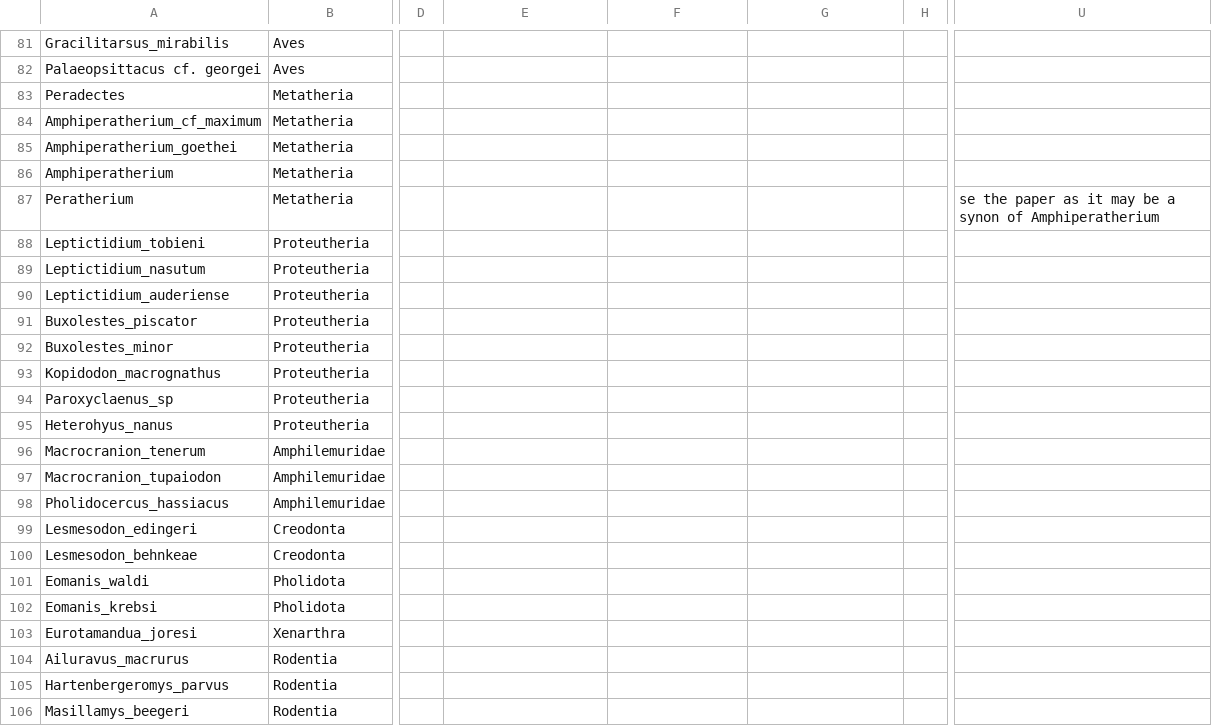
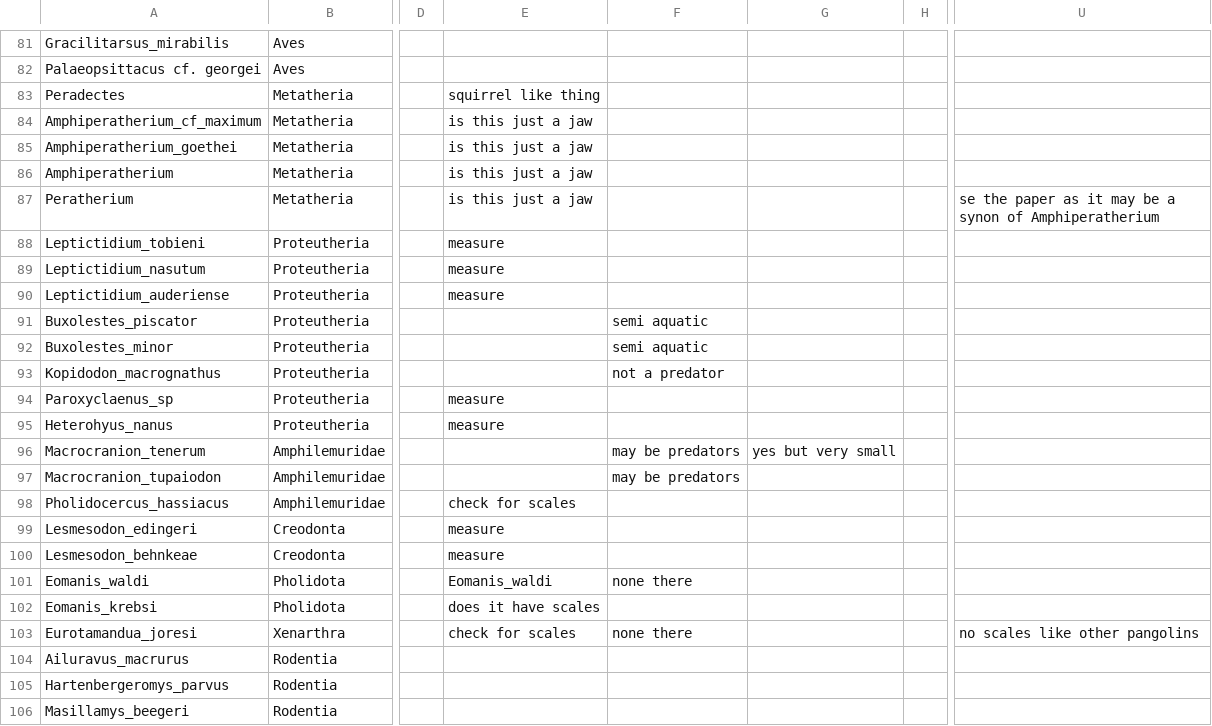
Before and after one commit to TGuillerme/Timespines, a CSV file: References/Messel pit/MesselFormation.csv (was Data/MesselFormation.csv), drawn as a sheet; only a part is shown, gaps mark what is left out; the diff covers the shown part only; the diff names each change by its address in the sheet, - before the commit and + after, or states it on an @@ line.

Commit message:
messel formation file moved
The Messel formation had no armoured species (at least for the more
abundant terrestrial organisms) so I dropped it from the analysis

```diff
--- a/Data/MesselFormation.csv
+++ b/References/Messel pit/MesselFormation.csv
-E83: (empty)
+E83: squirrel like thing
-E84:E87: (empty)
+E84:E87: is this just a jaw
-E88:E90: (empty)
+E88:E90: measure
-F91:F92: (empty)
+F91:F92: semi aquatic
-F93: (empty)
+F93: not a predator
-E94:E95: (empty)
+E94:E95: measure
-F96:F97: (empty)
+F96:F97: may be predators
-G96: (empty)
+G96: yes but very small
-E98: (empty)
+E98: check for scales
-E99:E100: (empty)
+E99:E100: measure
-E101: (empty)
+E101: Eomanis_waldi
-F101: (empty)
+F101: none there
-E102: (empty)
+E102: does it have scales
-E103: (empty)
+E103: check for scales
-F103: (empty)
+F103: none there
-U103: (empty)
+U103: no scales like other pangolins
```
Also changed, not shown: 10 edited cells elsewhere in this file.
